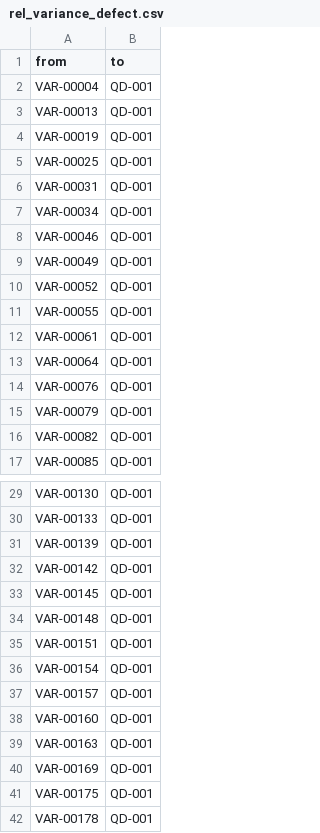
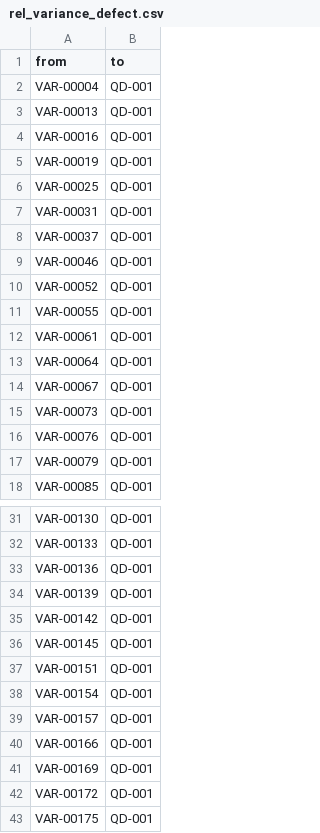
Before and after one commit to dolja315/yang_neo4j_cost_02_lges, a CSV file: data/neo4j_import/rel_variance_defect.csv, drawn as a sheet; only a part is shown, gaps mark what is left out; the shorter side is filled out with more unchanged rows; the diff covers the shown part only.

```diff
--- a/data/neo4j_import/rel_variance_defect.csv
+++ b/data/neo4j_import/rel_variance_defect.csv
@@ -3,2 +3,3 @@ VAR-00004,QD-001
 VAR-00013,QD-001
+VAR-00016,QD-001
 VAR-00019,QD-001
@@ -6,5 +7,4 @@ VAR-00025,QD-001
 VAR-00031,QD-001
-VAR-00034,QD-001
+VAR-00037,QD-001
 VAR-00046,QD-001
-VAR-00049,QD-001
 VAR-00052,QD-001
@@ -13,5 +13,6 @@ VAR-00061,QD-001
 VAR-00064,QD-001
+VAR-00067,QD-001
+VAR-00073,QD-001
 VAR-00076,QD-001
 VAR-00079,QD-001
-VAR-00082,QD-001
 VAR-00085,QD-001
@@ -30,2 +32,3 @@ VAR-00130,QD-001
 VAR-00133,QD-001
+VAR-00136,QD-001
 VAR-00139,QD-001
@@ -33,3 +36,2 @@ VAR-00142,QD-001
 VAR-00145,QD-001
-VAR-00148,QD-001
 VAR-00151,QD-001
@@ -37,5 +39,5 @@ VAR-00154,QD-001
 VAR-00157,QD-001
-VAR-00160,QD-001
-VAR-00163,QD-001
+VAR-00166,QD-001
 VAR-00169,QD-001
+VAR-00172,QD-001
 VAR-00175,QD-001
```
Also changed, not shown: 1 added row elsewhere in this file, data/neo4j_import/rel_caused_by.csv, data/neo4j_import/rel_consumes.csv, 23 other files.
